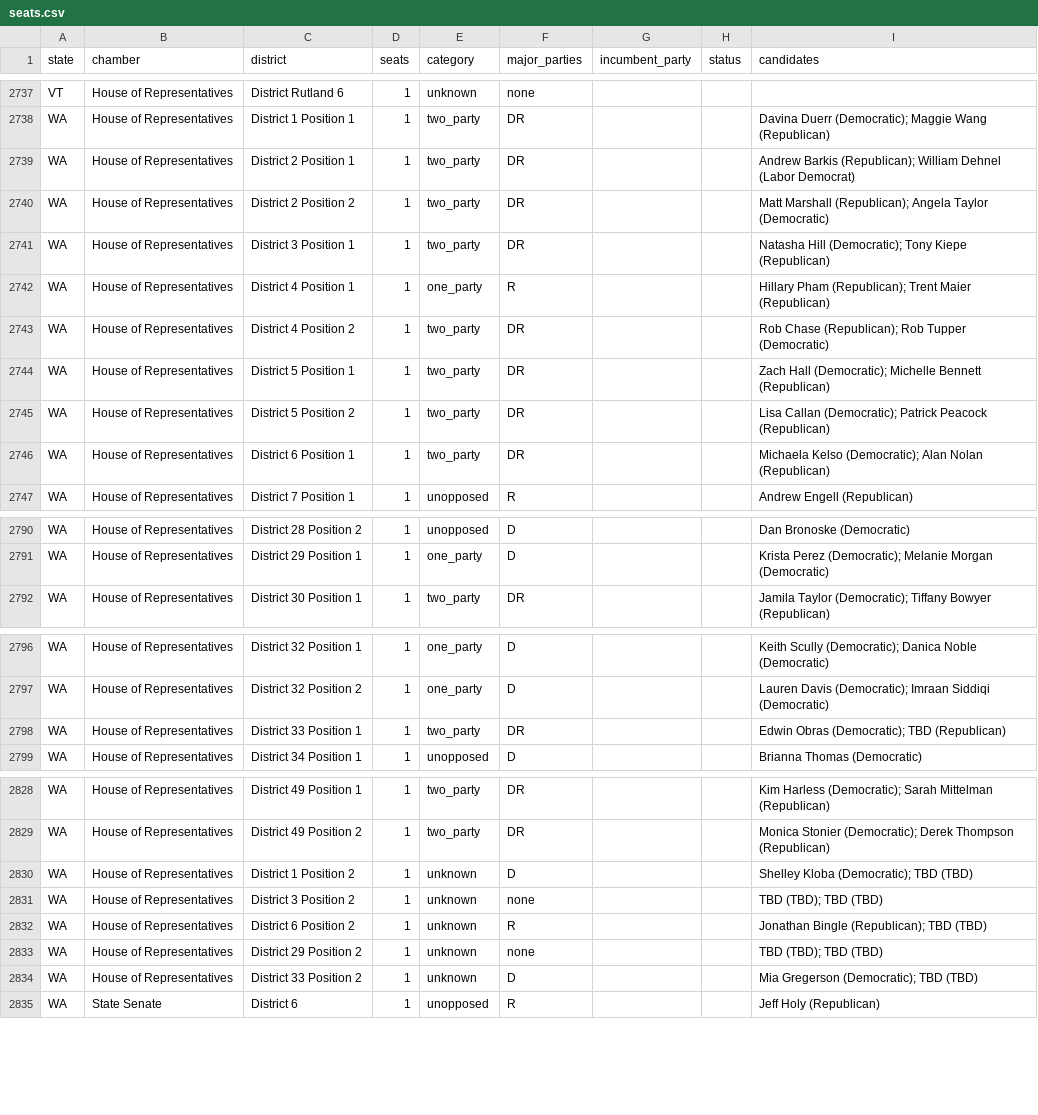
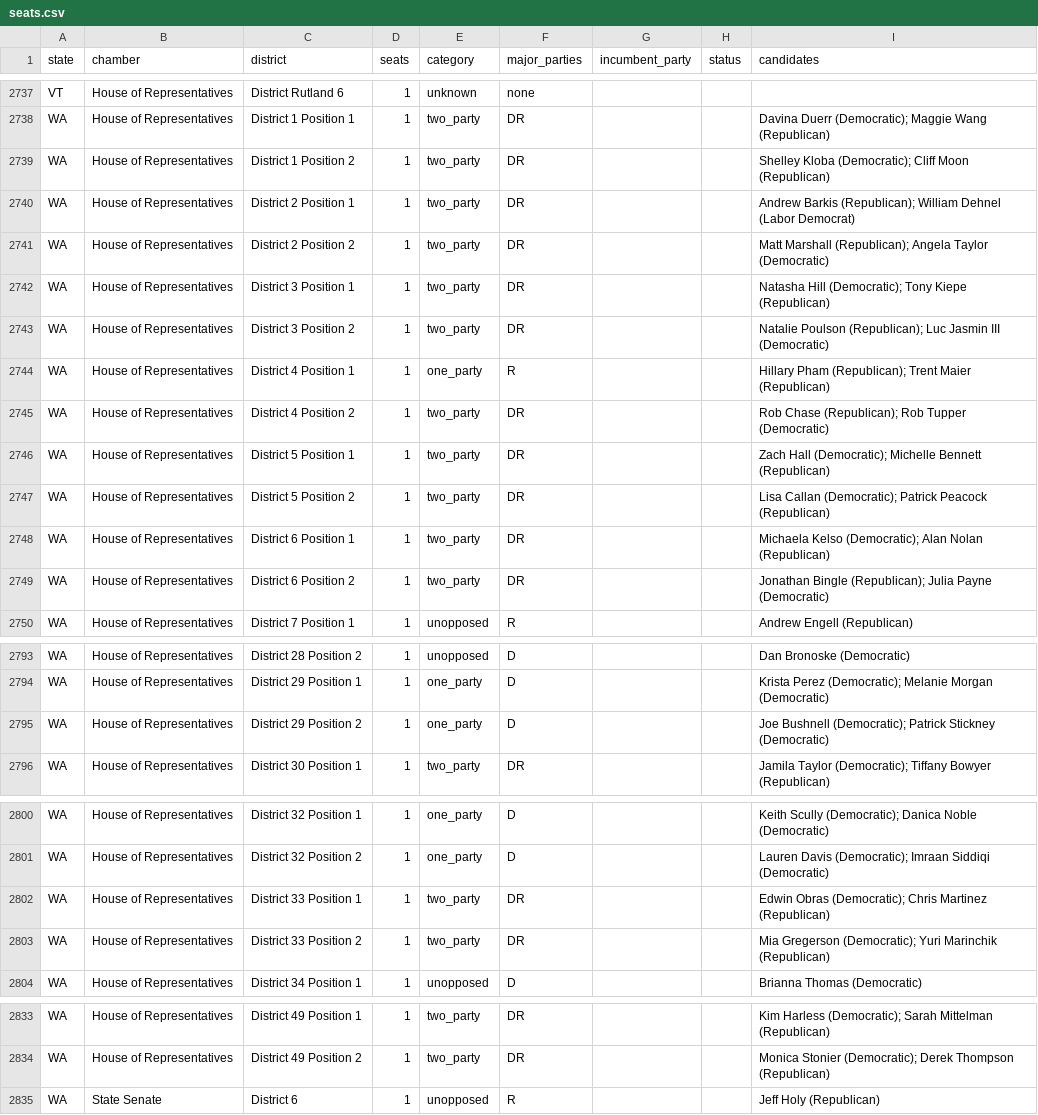
Before and after one commit to compbiolover/empty-ballot-lines, a CSV file: site/data/seats.csv, drawn as a sheet; only a part is shown, gaps mark what is left out; the diff covers the shown part only.

```diff
--- a/site/data/seats.csv
+++ b/site/data/seats.csv
@@ -2738,2 +2738,3 @@ VT,House of Representatives,District Rutland 6,1,unknown,none,,,
 WA,House of Representatives,District 1 Position 1,1,two_party,DR,,,Davina Duerr (Democratic); Maggie Wang (Republican)
+WA,House of Representatives,District 1 Position 2,1,two_party,DR,,,Shelley Kloba (Democratic); Cliff Moon (Republican)
 WA,House of Representatives,District 2 Position 1,1,two_party,DR,,,Andrew Barkis (Republican); William Dehnel (Labor Democrat)
@@ -2741,2 +2742,3 @@ WA,House of Representatives,District 2 Position 2,1,two_party,DR,,,Matt Marshall
 WA,House of Representatives,District 3 Position 1,1,two_party,DR,,,Natasha Hill (Democratic); Tony Kiepe (Republican)
+WA,House of Representatives,District 3 Position 2,1,two_party,DR,,,Natalie Poulson (Republican); Luc Jasmin III (Democratic)
 WA,House of Representatives,District 4 Position 1,1,one_party,R,,,Hillary Pham (Republican); Trent Maier (Republican)
@@ -2746,2 +2748,3 @@ WA,House of Representatives,District 5 Position 2,1,two_party,DR,,,Lisa Callan (
 WA,House of Representatives,District 6 Position 1,1,two_party,DR,,,Michaela Kelso (Democratic); Alan Nolan (Republican)
+WA,House of Representatives,District 6 Position 2,1,two_party,DR,,,Jonathan Bingle (Republican); Julia Payne (Democratic)
 WA,House of Representatives,District 7 Position 1,1,unopposed,R,,,Andrew Engell (Republican)
@@ -2791,2 +2794,3 @@ WA,House of Representatives,District 28 Position 2,1,unopposed,D,,,Dan Bronoske
 WA,House of Representatives,District 29 Position 1,1,one_party,D,,,Krista Perez (Democratic); Melanie Morgan (Democratic)
+WA,House of Representatives,District 29 Position 2,1,one_party,D,,,Joe Bushnell (Democratic); Patrick Stickney (Democratic)
 WA,House of Representatives,District 30 Position 1,1,two_party,DR,,,Jamila Taylor (Democratic); Tiffany Bowyer (Republican)
@@ -2797,3 +2801,4 @@ WA,House of Representatives,District 32 Position 1,1,one_party,D,,,Keith Scully
 WA,House of Representatives,District 32 Position 2,1,one_party,D,,,Lauren Davis (Democratic); Imraan Siddiqi (Democratic)
-WA,House of Representatives,District 33 Position 1,1,two_party,DR,,,Edwin Obras (Democratic); TBD (Republican)
+WA,House of Representatives,District 33 Position 1,1,two_party,DR,,,Edwin Obras (Democratic); Chris Martinez (Republican)
+WA,House of Representatives,District 33 Position 2,1,two_party,DR,,,Mia Gregerson (Democratic); Yuri Marinchik (Republican)
 WA,House of Representatives,District 34 Position 1,1,unopposed,D,,,Brianna Thomas (Democratic)
@@ -2829,7 +2834,2 @@ WA,House of Representatives,District 49 Position 1,1,two_party,DR,,,Kim Harless
 WA,House of Representatives,District 49 Position 2,1,two_party,DR,,,Monica Stonier (Democratic); Derek Thompson (Republican)
-WA,House of Representatives,District 1 Position 2,1,unknown,D,,,Shelley Kloba (Democratic); TBD (TBD)
-WA,House of Representatives,District 3 Position 2,1,unknown,none,,,TBD (TBD); TBD (TBD)
-WA,House of Representatives,District 6 Position 2,1,unknown,R,,,Jonathan Bingle (Republican); TBD (TBD)
-WA,House of Representatives,District 29 Position 2,1,unknown,none,,,TBD (TBD); TBD (TBD)
-WA,House of Representatives,District 33 Position 2,1,unknown,D,,,Mia Gregerson (Democratic); TBD (TBD)
 WA,State Senate,District 6,1,unopposed,R,,,Jeff Holy (Republican)
```
Also changed, not shown: 4 edited cells elsewhere in this file, 1 other file.
